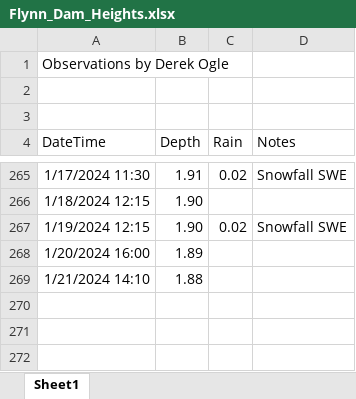
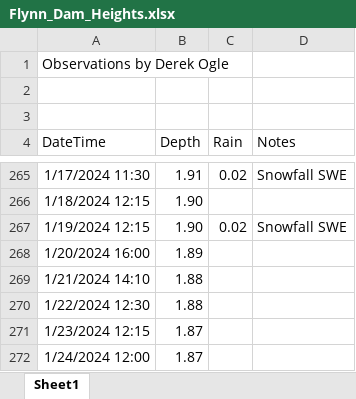
Before and after one commit to droglenc/droglenc.github.io, an Excel workbook: portfolio/posts/_data/Flynn_Dam_Heights.xlsx, sheet Sheet1, drawn as a sheet; only a part is shown, gaps mark what is left out; values as stored, in another font and other column widths than the file's, no borders; the diff names each change by its address in the sheet, - before the commit and + after, or states it on an @@ line.

```diff
--- a/portfolio/posts/_data/Flynn_Dam_Heights.xlsx (sheet Sheet1)
+++ b/portfolio/posts/_data/Flynn_Dam_Heights.xlsx (sheet Sheet1)
+row 270: 1/22/2024 12:30 | 1.88
+row 271: 1/23/2024 12:15 | 1.87
+row 272: 1/24/2024 12:00 | 1.87
```
Also changed, not shown: 10 other files.
